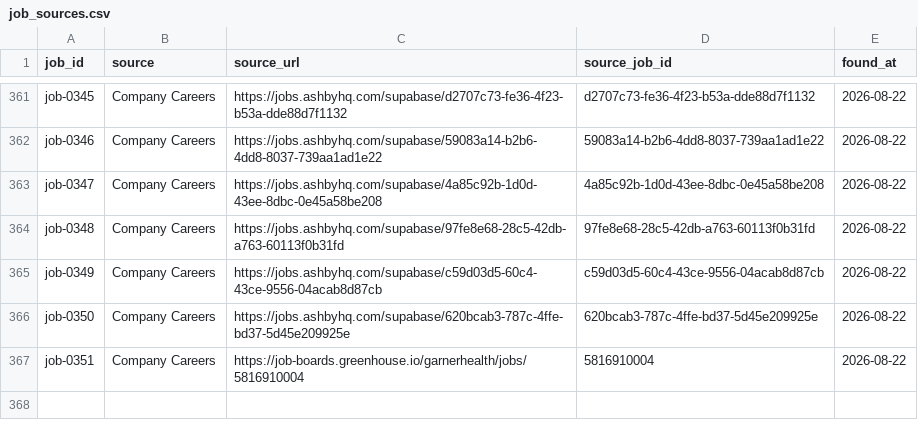
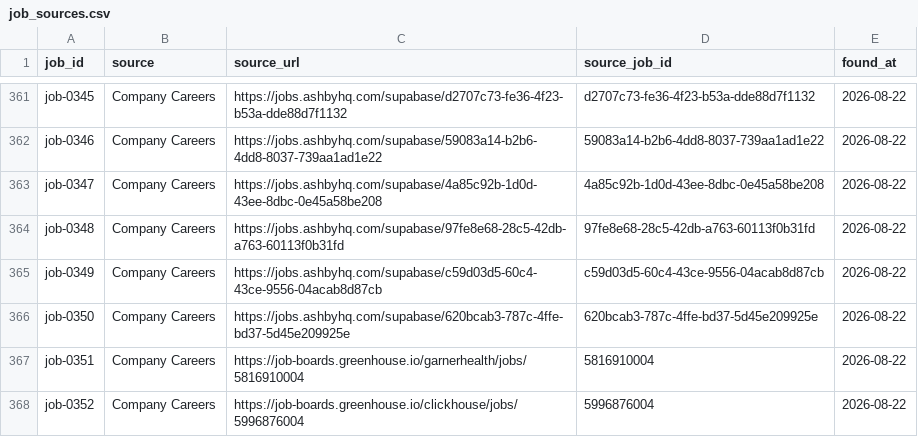
Before and after one commit to stupidkubik/job-searcher, a CSV file: data/job_sources.csv, drawn as a sheet; only a part is shown, gaps mark what is left out; the diff names each change by its address in the sheet, - before the commit and + after, or states it on an @@ line.

```diff
--- a/data/job_sources.csv
+++ b/data/job_sources.csv
+row 368: job-0352 | Company Careers | https://job-boards.greenhouse.io/clickhouse/jobs/5996876004 | 5996876004 | 2026-08-22
```
Also changed, not shown: data/jobs.csv, 2 other files.
